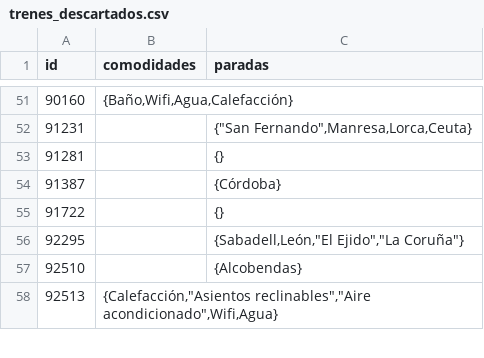
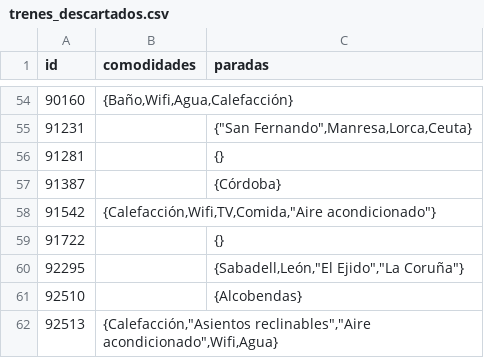
Before and after one commit to moizefala1/IIC2413-2025-1, a CSV file: E2/descartados/trenes_descartados.csv, drawn as a sheet; only a part is shown, gaps mark what is left out; the diff covers the shown part only.

```diff
--- a/E2/descartados/trenes_descartados.csv
+++ b/E2/descartados/trenes_descartados.csv
@@ -54,2 +57,3 @@ id,comodidades,paradas
 91387,,{Córdoba}
+91542,"{Calefacción,Wifi,TV,Comida,""Aire acondicionado""}",
 91722,,{}
```
Also changed, not shown: 18 added rows elsewhere in this file, E2/descartados/aviones_descartados.csv, E2/descartados/buses_descartados.csv, 10 other files.
